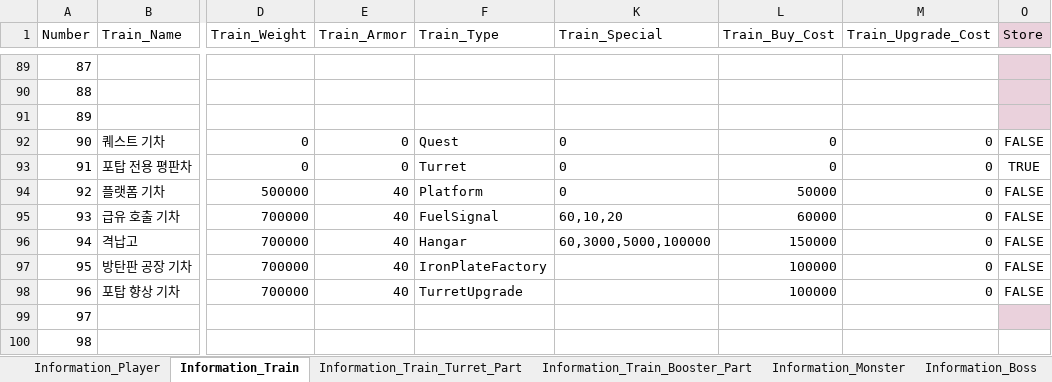
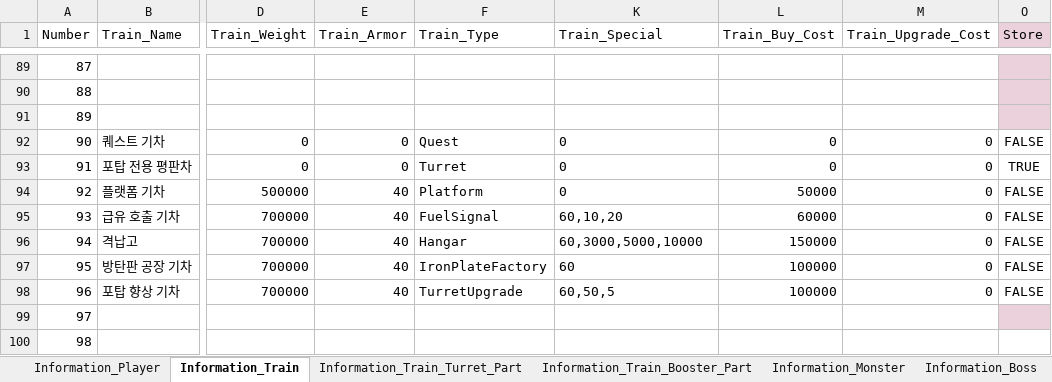
Before and after one commit to kmk5844/NiarT_Pro, an Excel workbook: Train/Assets/_Data_Game/Game_DataTable.xlsx, sheet Information_Train, drawn as a sheet; only a part is shown, gaps mark what is left out; values as stored, in another font and other column widths than the file's, no borders; charts and pictures not drawn; the diff names each change by its address in the sheet, - before the commit and + after, or states it on an @@ line.

```diff
--- a/Train/Assets/_Data_Game/Game_DataTable.xlsx (sheet Information_Train)
+++ b/Train/Assets/_Data_Game/Game_DataTable.xlsx (sheet Information_Train)
-K96 (Train_Special): 60,3000,5000,100000
+K96 (Train_Special): 60,3000,5000,10000
-K97 (Train_Special): (empty)
+K97 (Train_Special): 60
-K98 (Train_Special): (empty)
+K98 (Train_Special): 60,50,5
```
Also changed, not shown: 32 other files.
